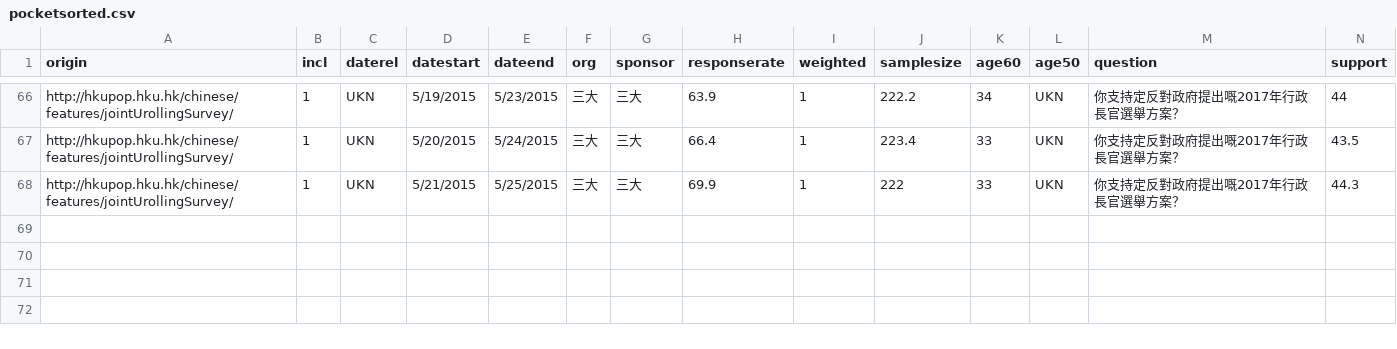
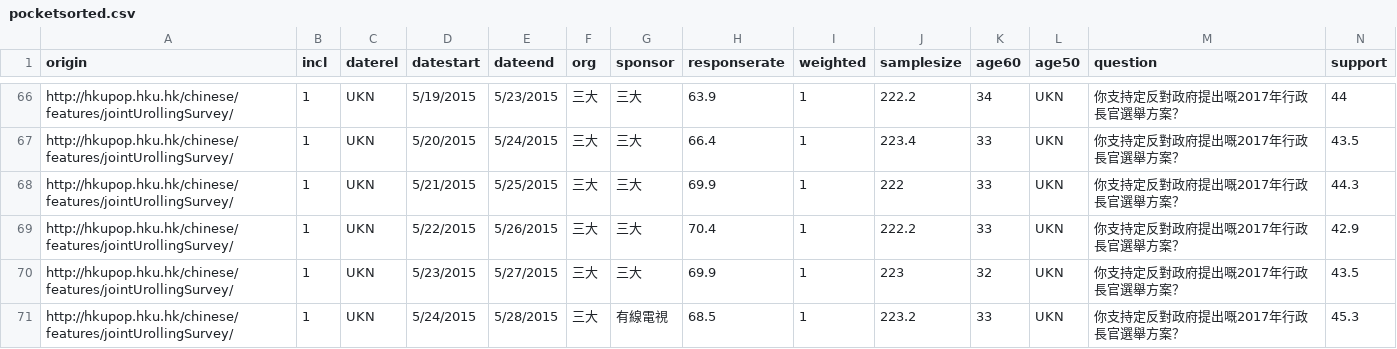
Before and after one commit to chainsawriot/chainsawriot.github.io, a CSV file: pocket/pocketsorted.csv, drawn as a sheet; only a part is shown, gaps mark what is left out; rows hold the shown columns only; the diff names each change by its address in the sheet, - before the commit and + after, or states it on an @@ line.

```diff
--- a/pocket/pocketsorted.csv
+++ b/pocket/pocketsorted.csv
+row 69: http://hkupop.hku.hk/chinese/features/jointUrollingSurvey/ | 1 | UKN | 5/22/2015 | 5/26/2015 | 三大 | 三大 | 70.4 | 1 | 222.2 | 33 | UKN | 你支持定反對政府提出嘅2017年行政長官選舉方案？ | 42.9
+row 70: http://hkupop.hku.hk/chinese/features/jointUrollingSurvey/ | 1 | UKN | 5/23/2015 | 5/27/2015 | 三大 | 三大 | 69.9 | 1 | 223 | 32 | UKN | 你支持定反對政府提出嘅2017年行政長官選舉方案？ | 43.5
+row 71: http://hkupop.hku.hk/chinese/features/jointUrollingSurvey/ | 1 | UKN | 5/24/2015 | 5/28/2015 | 三大 | 有線電視 | 68.5 | 1 | 223.2 | 33 | UKN | 你支持定反對政府提出嘅2017年行政長官選舉方案？ | 45.3
```
Also changed, not shown: pocket/smoothed.csv, 1 other file.
